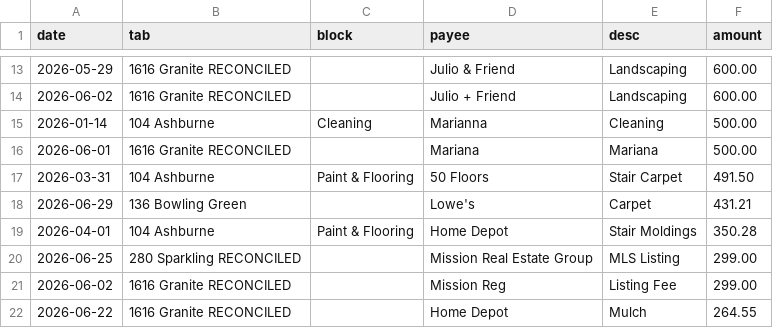
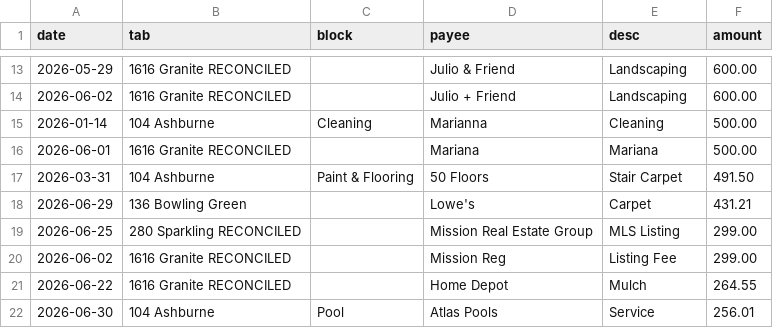
Before and after one commit to Recast-Properties/recast-books, a CSV file: data/migration/2026-09-17/rows/list-3-no-document.csv, drawn as a sheet; only a part is shown, gaps mark what is left out; the shorter side is filled out with more unchanged rows; the diff names each change by its address in the sheet, - before the commit and + after, or states it on an @@ line.

```diff
--- a/data/migration/2026-09-17/rows/list-3-no-document.csv
+++ b/data/migration/2026-09-17/rows/list-3-no-document.csv
-row 19: 2026-04-01 | 104 Ashburne | Paint & Flooring | Home Depot | Stair Moldings | 350.28
```
Also changed, not shown: data/migration/2026-09-17/rows/entries.csv, data/migration/2026-09-17/rows/list-4-in-mail-not-in-books.csv, 8 other files.
